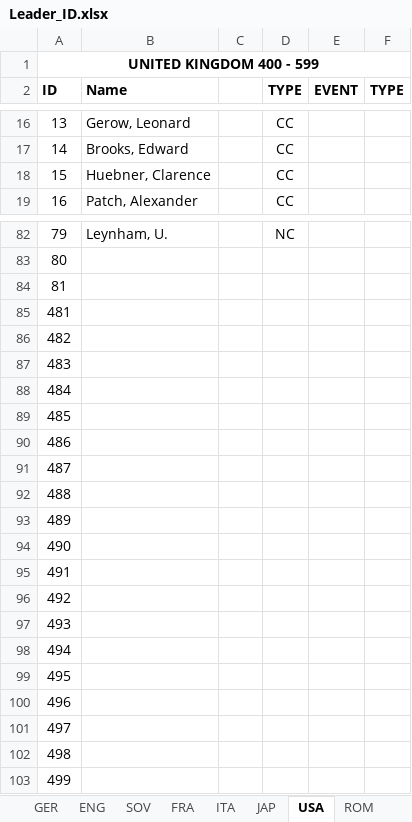
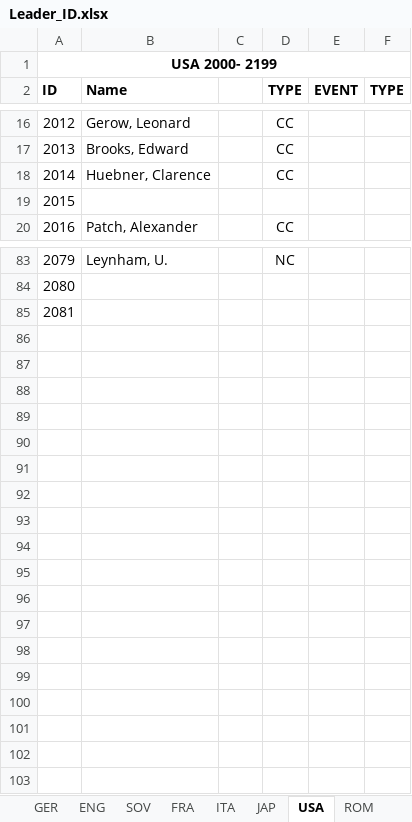
Before and after one commit to aquillo-au/blackice, an Excel workbook: BICE modfile/Leader_ID.xlsx, sheet USA, drawn as a sheet; only a part is shown, gaps mark what is left out; values as stored, in another font and other column widths than the file's, no borders; removed rows and columns are numbered as before the commit, all else as after; the diff names each change by its address in the sheet, - before the commit and + after, or states it on an @@ line.

```diff
--- a/BICE modfile/Leader_ID.xlsx (sheet USA)
+++ b/BICE modfile/Leader_ID.xlsx (sheet USA)
@@ column A (ID) renumbered between rows 1 and 85 @@
@@ row 85 moved to row 19: 2015 @@
-row 86: 482
-row 87: 483
-row 88: 484
-row 89: 485
-row 90: 486
-row 91: 487
-row 92: 488
-row 93: 489
-row 94: 490
-row 95: 491
-row 96: 492
-row 97: 493
-row 98: 494
-row 99: 495
-row 100: 496
-row 101: 497
-row 102: 498
-row 103: 499
```
Also changed, not shown: sheet ROM, sheet GER, other sheet tabs, BICE modfile/Generals Skill levels.xlsx, 47 other files.
